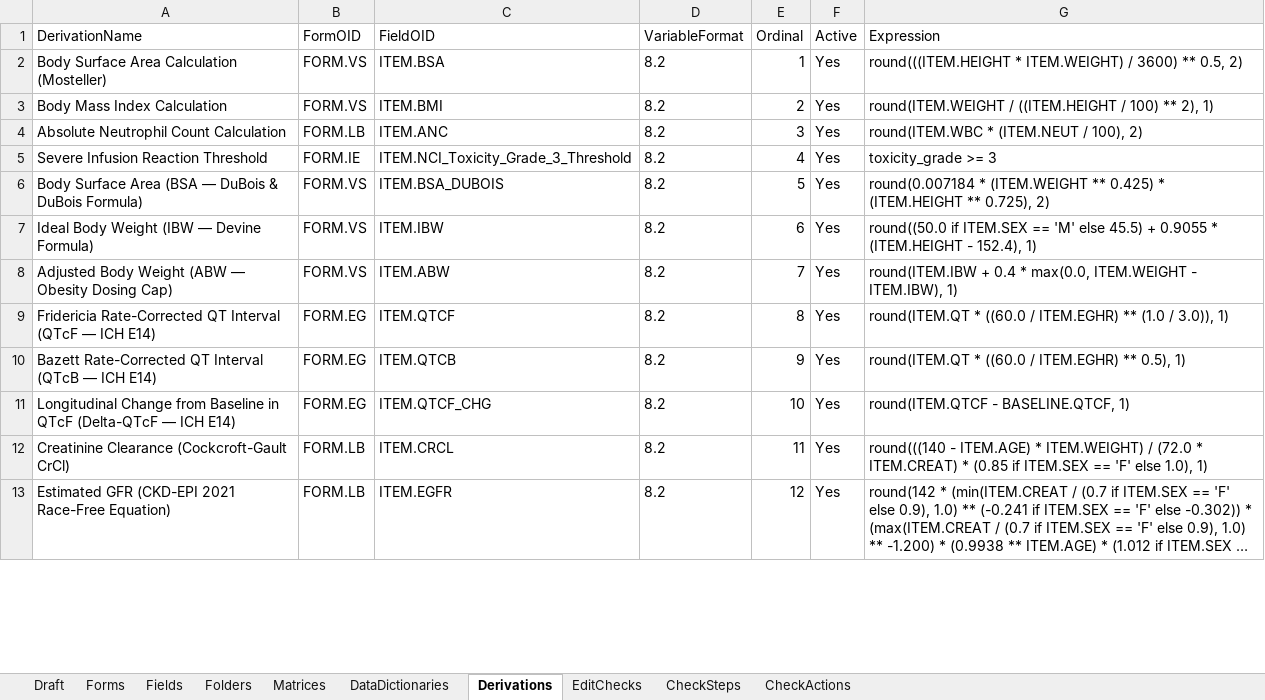
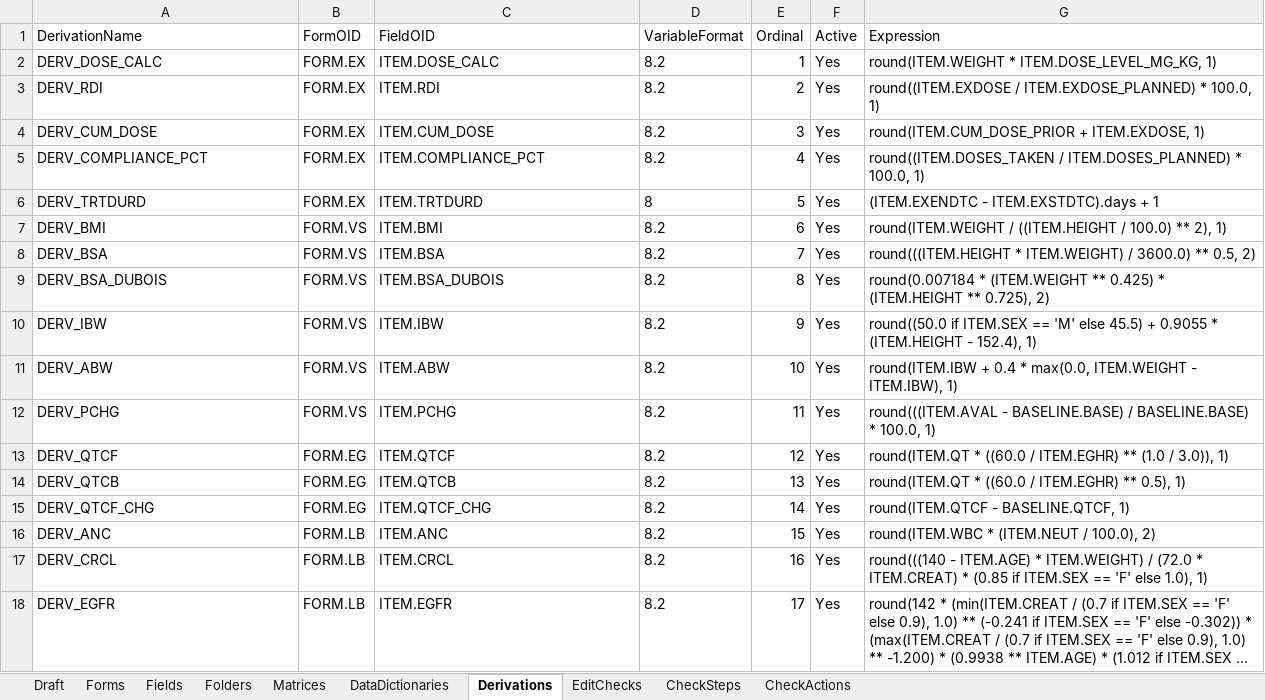
Before and after one commit to voncasper/clinical-protocol-compilation-benchmarks, an Excel workbook: studies/NCT01631552/exports/rave_als.xlsx, sheet Derivations, drawn as a sheet; only a part is shown; long unchanged cells end in …; values as stored, in another font and other column widths than the file's, no borders; removed rows and columns are numbered as before the commit, all else as after; the diff covers the shown part only; the diff names each change by its address in the sheet, - before the commit and + after, or states it on an @@ line.

```diff
--- a/studies/NCT01631552/exports/rave_als.xlsx (sheet Derivations)
+++ b/studies/NCT01631552/exports/rave_als.xlsx (sheet Derivations)
-A2 (DerivationName): Body Surface Area Calculation (Mosteller)
+A2 (DerivationName): DERV_DOSE_CALC
-B2 (FormOID): FORM.VS
+B2 (FormOID): FORM.EX
-C2 (FieldOID): ITEM.BSA
+C2 (FieldOID): ITEM.DOSE_CALC
-G2 (Expression): round(((ITEM.HEIGHT * ITEM.WEIGHT) / 3600) ** 0.5, 2)
+G2 (Expression): round(ITEM.WEIGHT * ITEM.DOSE_LEVEL_MG_KG, 1)
+row 3: DERV_RDI | FORM.EX | ITEM.RDI | 8.2 | 2 | Yes | round((ITEM.EXDOSE / ITEM.EXDOSE_PLANNED) * 100.0, 1)
+row 4: DERV_CUM_DOSE | FORM.EX | ITEM.CUM_DOSE | 8.2 | 3 | Yes | round(ITEM.CUM_DOSE_PRIOR + ITEM.EXDOSE, 1)
+row 5: DERV_COMPLIANCE_PCT | FORM.EX | ITEM.COMPLIANCE_PCT | 8.2 | 4 | Yes | round((ITEM.DOSES_TAKEN / ITEM.DOSES_PLANNED) * 100.0, 1)
+row 6: DERV_TRTDURD | FORM.EX | ITEM.TRTDURD | 8 | 5 | Yes | (ITEM.EXENDTC - ITEM.EXSTDTC).days + 1
-A7 (DerivationName): Body Mass Index Calculation
+A7 (DerivationName): DERV_BMI
-E7 (Ordinal): 2
+E7 (Ordinal): 6
-G7 (Expression): …((ITEM.HEIGHT / 100) ** 2),…
+G7 (Expression): …((ITEM.HEIGHT / 100.0) ** 2),…
-row 4: Absolute Neutrophil Count Calculation | FORM.LB | ITEM.ANC | 8.2 | 3 | Yes | round(ITEM.WBC * (ITEM.NEUT / 100), 2)
-row 5: Severe Infusion Reaction Threshold | FORM.IE | ITEM.NCI_Toxicity_Grade_3_Threshold | 8.2 | 4 | Yes | toxicity_grade >= 3
+row 8: DERV_BSA | FORM.VS | ITEM.BSA | 8.2 | 7 | Yes | round(((ITEM.HEIGHT * ITEM.WEIGHT) / 3600.0) ** 0.5, 2)
-A9 (DerivationName): Body Surface Area (BSA — DuBois & DuBois Formula)
+A9 (DerivationName): DERV_BSA_DUBOIS
-E9 (Ordinal): 5
+E9 (Ordinal): 8
-A10 (DerivationName): Ideal Body Weight (IBW — Devine Formula)
+A10 (DerivationName): DERV_IBW
-E10 (Ordinal): 6
+E10 (Ordinal): 9
-A11 (DerivationName): Adjusted Body Weight (ABW — Obesity Dosing Cap)
+A11 (DerivationName): DERV_ABW
-E11 (Ordinal): 7
+E11 (Ordinal): 10
+row 12: DERV_PCHG | FORM.VS | ITEM.PCHG | 8.2 | 11 | Yes | round(((ITEM.AVAL - BASELINE.BASE) / BASELINE.BASE) * 100.0, 1)
-A13 (DerivationName): Fridericia Rate-Corrected QT Interval (QTcF — ICH E14)
+A13 (DerivationName): DERV_QTCF
-E13 (Ordinal): 8
+E13 (Ordinal): 12
-A14 (DerivationName): Bazett Rate-Corrected QT Interval (QTcB — ICH E14)
+A14 (DerivationName): DERV_QTCB
-E14 (Ordinal): 9
+E14 (Ordinal): 13
-A15 (DerivationName): Longitudinal Change from Baseline in QTcF (Delta-QTcF — ICH E14)
+A15 (DerivationName): DERV_QTCF_CHG
-E15 (Ordinal): 10
+E15 (Ordinal): 14
+row 16: DERV_ANC | FORM.LB | ITEM.ANC | 8.2 | 15 | Yes | round(ITEM.WBC * (ITEM.NEUT / 100.0), 2)
-A17 (DerivationName): Creatinine Clearance (Cockcroft-Gault CrCl)
+A17 (DerivationName): DERV_CRCL
-E17 (Ordinal): 11
+E17 (Ordinal): 16
-A18 (DerivationName): Estimated GFR (CKD-EPI 2021 Race-Free Equation)
+A18 (DerivationName): DERV_EGFR
-E18 (Ordinal): 12
+E18 (Ordinal): 17
```
Also changed, not shown: 3 added rows, 8 removed rows and 17 edited cells elsewhere in this sheet, sheet CheckSteps, sheet Fields, sheet EditChecks, sheet CheckActions, sheet DataDictionaries, sheet Draft, studies/NCT01631552/metadata/provenance_matrix_21cfr11.xlsx, 19 other files.
